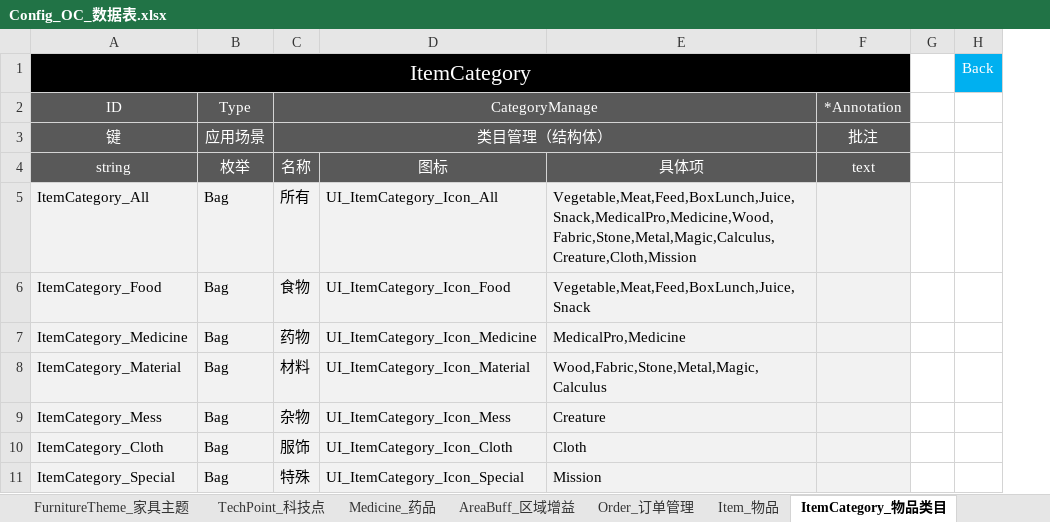
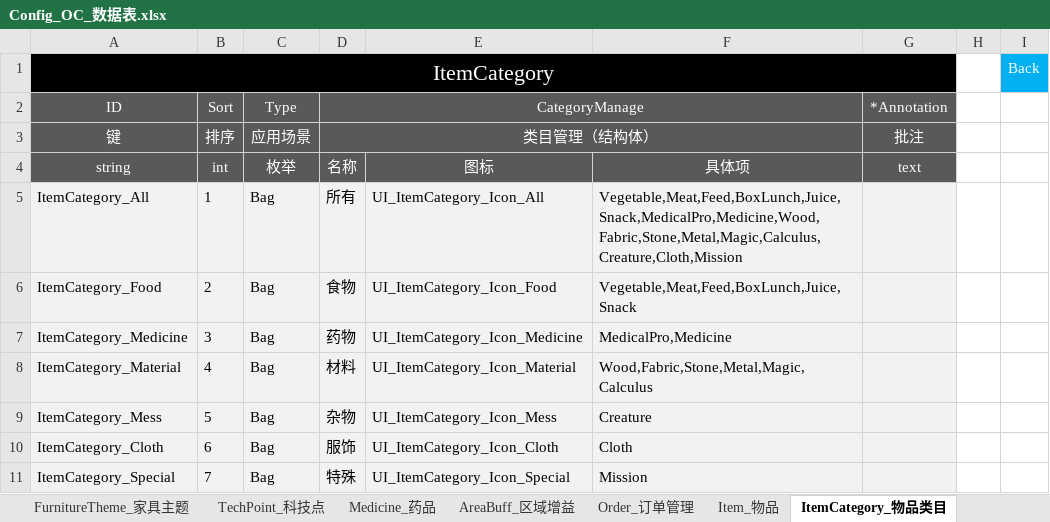
Before and after one commit to ssh555/ProjectOC, an Excel workbook: ExternProject/_EXE/DataToBinary/DataTable/Config_OC_数据表.xlsx, sheet ItemCategory_物品类目, drawn as a sheet; values as stored, in another font and other column widths than the file's, no borders; the diff names each change by its address in the sheet, - before the commit and + after, or states it on an @@ line.

```diff
--- a/ExternProject/_EXE/DataToBinary/DataTable/Config_OC_数据表.xlsx (sheet ItemCategory_物品类目)
+++ b/ExternProject/_EXE/DataToBinary/DataTable/Config_OC_数据表.xlsx (sheet ItemCategory_物品类目)
+column B (Sort), rows 3-11: 排序 | int | 1 | 2 | 3 | 4 | 5 | 6 | 7
```
Also changed, not shown: sheet TechPoint_科技点, sheet Build_建筑, 19 other files.
